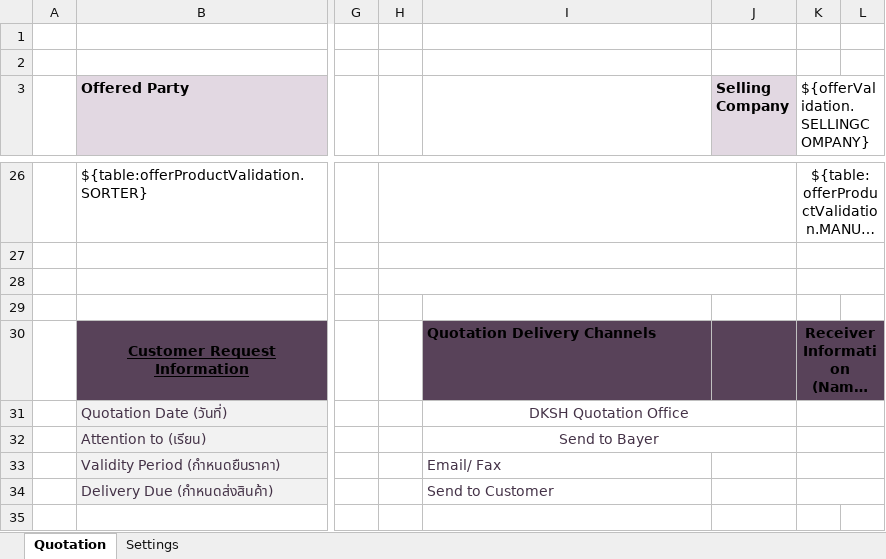
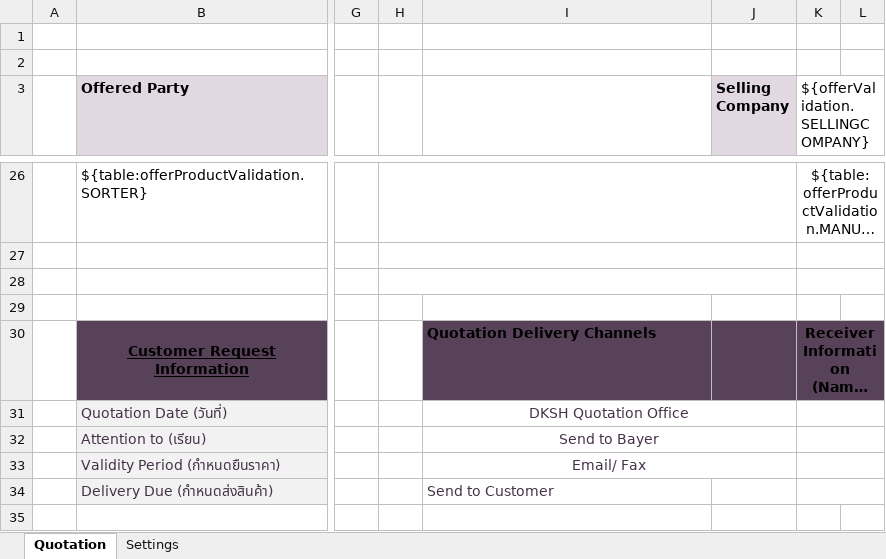
Before and after one commit to mandar-velankar/TNDR_FAST_BACKEND, an Excel workbook: srv/xlsx-templates/TH - Quotation Template.xlsx, sheet Quotation, drawn as a sheet; only a part is shown, gaps mark what is left out; long unchanged cells end in …; values as stored, in another font and other column widths than the file's, no borders; charts and pictures not drawn; the diff names each change by its address in the sheet, - before the commit and + after, or states it on an @@ line.

```diff
--- a/srv/xlsx-templates/TH - Quotation Template.xlsx (sheet Quotation)
+++ b/srv/xlsx-templates/TH - Quotation Template.xlsx (sheet Quotation)
-I33 alignment: left
+I33 alignment: center
+I33:J33 merged
```
